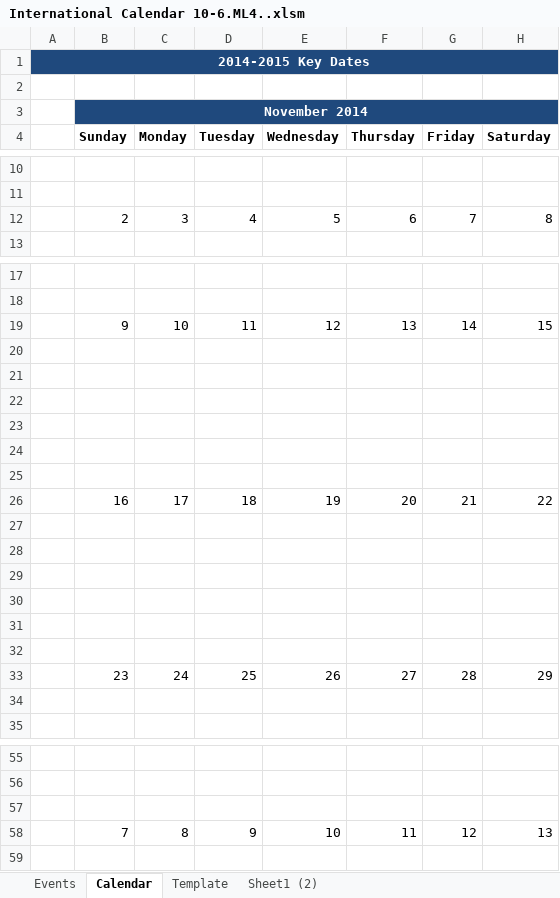
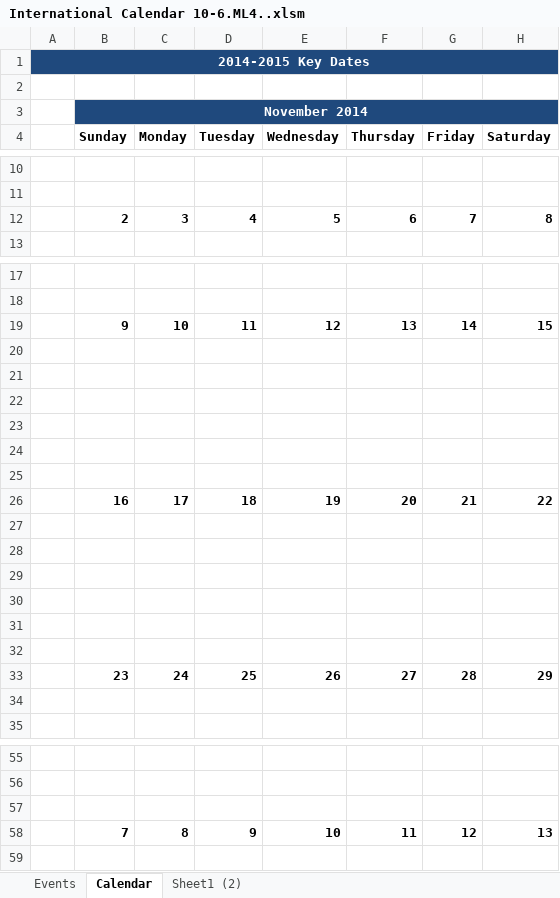
Before and after one commit to mliq/Calendar-Excel, an Excel workbook: International Calendar 10-6.ML4..xlsm, sheet Calendar, drawn as a sheet; only a part is shown, gaps mark what is left out; values as stored, in another font and other column widths than the file's, no borders; charts and pictures not drawn; the diff covers the shown part only; the diff names each change by its address in the sheet, - before the commit and + after, or states it on an @@ line.

```diff
--- a/International Calendar 10-6.ML4..xlsm (sheet Calendar)
+++ b/International Calendar 10-6.ML4..xlsm (sheet Calendar)
@@ sheet tab hidden: Template @@
-B12:H12 bold: off
+B12:H12 bold: on
-B19:H19 bold: off
+B19:H19 bold: on
-B26:H26 bold: off
+B26:H26 bold: on
-B33:H33 bold: off
+B33:H33 bold: on
-B58:H58 bold: off
+B58:H58 bold: on
```
Also changed, not shown: cell formats elsewhere in this sheet, charts or pictures, 5 other files.
